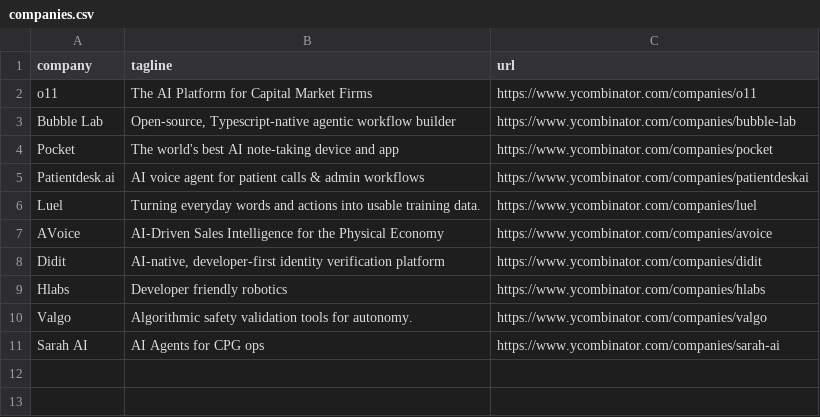
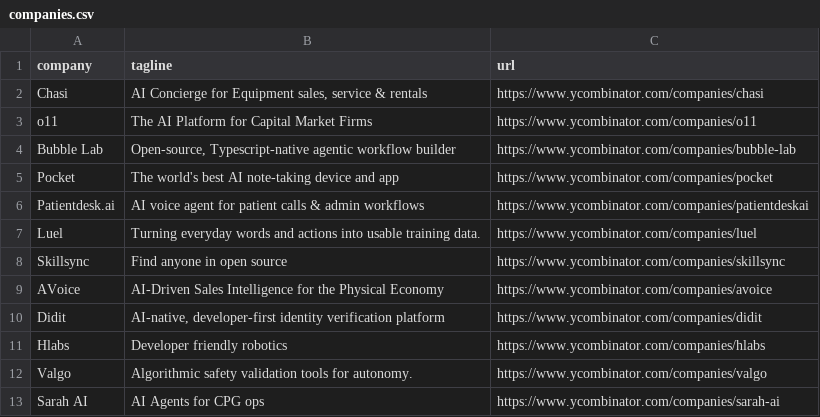
Before and after one commit to mcottle1/yc-updates, a CSV file: companies.csv, drawn as a sheet.

```diff
--- a/companies.csv
+++ b/companies.csv
@@ -1,2 +1,3 @@
 company,tagline,url
+Chasi,"AI Concierge for Equipment sales, service & rentals",https://www.ycombinator.com/companies/chasi
 o11,The AI Platform for Capital Market Firms,https://www.ycombinator.com/companies/o11
@@ -6,2 +7,3 @@ Patientdesk.ai,AI voice agent for patient calls & admin workflows,https://www.yc
 Luel,Turning everyday words and actions into usable training data.,https://www.ycombinator.com/companies/luel
+Skillsync,Find anyone in open source,https://www.ycombinator.com/companies/skillsync
 AVoice,AI-Driven Sales Intelligence for the Physical Economy,https://www.ycombinator.com/companies/avoice
```
